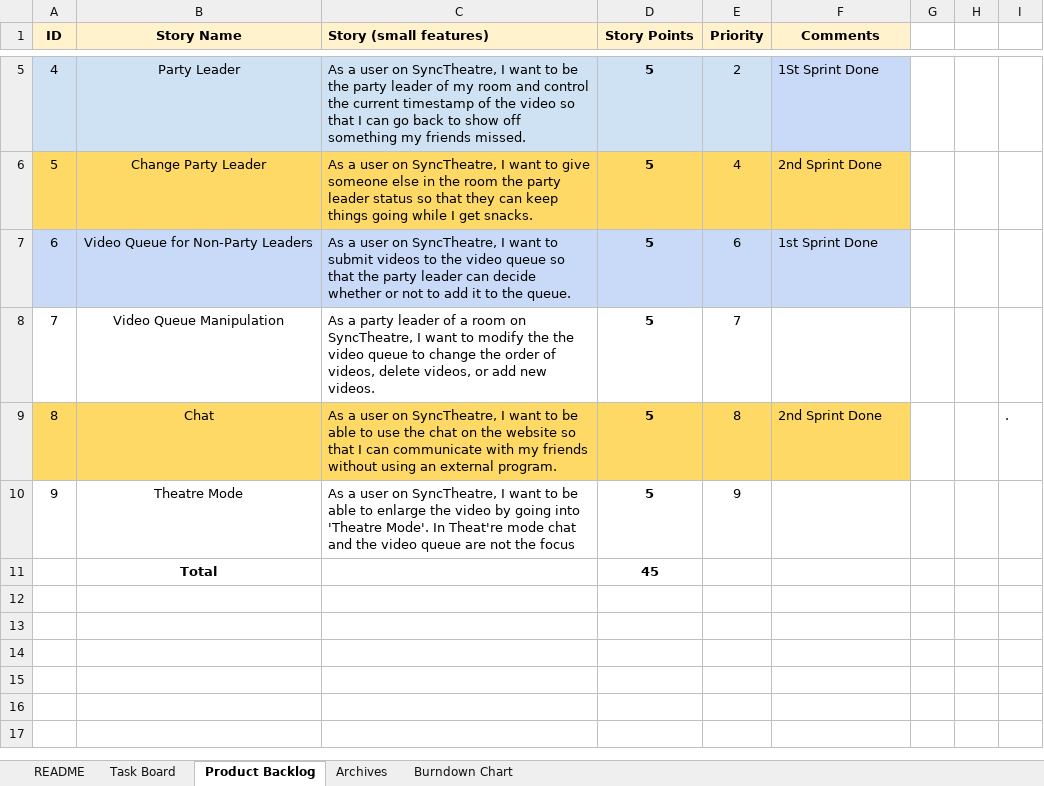
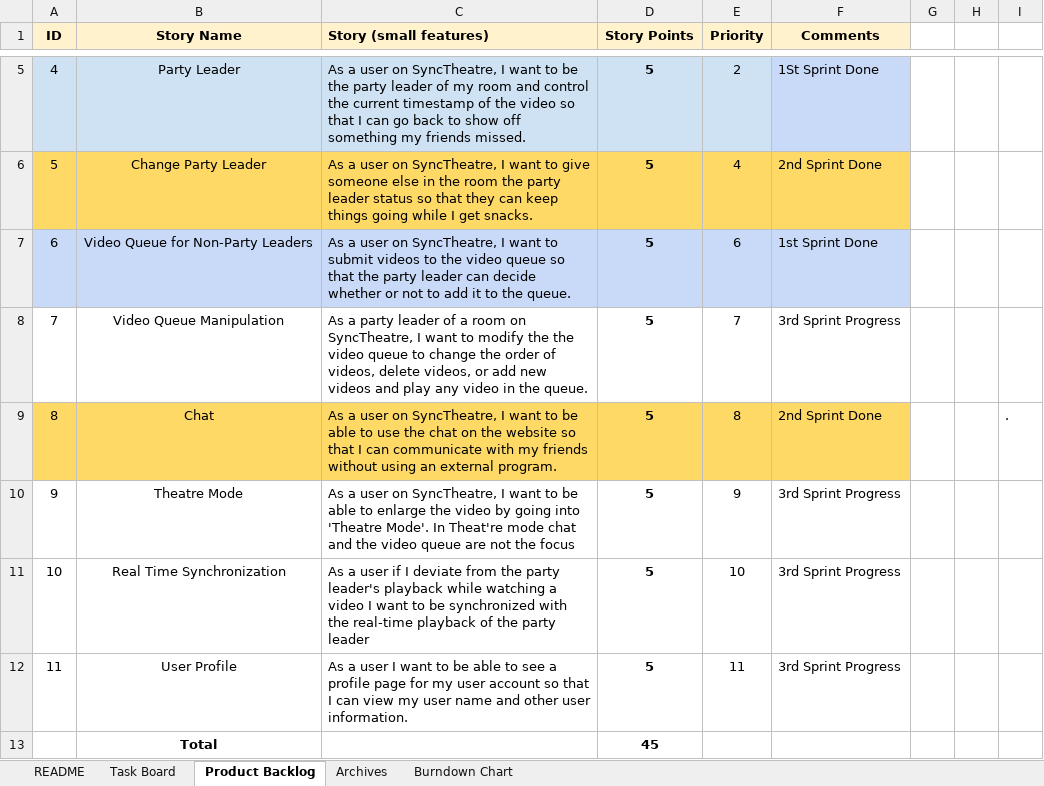
Before and after one commit to bball24/syncTheatre, an Excel workbook: docs/Scrum Document syncTheatre.xlsx, sheet Product Backlog, drawn as a sheet; only a part is shown, gaps mark what is left out; values as stored, in another font and other column widths than the file's, no borders; charts and pictures not drawn; the diff names each change by its address in the sheet, - before the commit and + after, or states it on an @@ line.

```diff
--- a/docs/Scrum Document syncTheatre.xlsx (sheet Product Backlog)
+++ b/docs/Scrum Document syncTheatre.xlsx (sheet Product Backlog)
-C8 (Story (small features)): …add new videos.
+C8 (Story (small features)): …add new videos and play any video in the queue.
-F8 (Comments): (empty)
+F8 (Comments): 3rd Sprint Progress
-F10 (Comments): (empty)
+F10 (Comments): 3rd Sprint Progress
+row 11: 10 | Real Time Synchronization | As a user if I deviate from the party leader's playback while watching a video I want to be synchronized with the real-time playback of the party leader | 5 | 10 | 3rd Sprint Progress
+row 12: 11 | User Profile | As a user I want to be able to see a profile page for my user account so that I can view my user name and other user information. | 5 | 11 | 3rd Sprint Progress
```
Also changed, not shown: sheet Task Board, charts or pictures, 1 other file.
